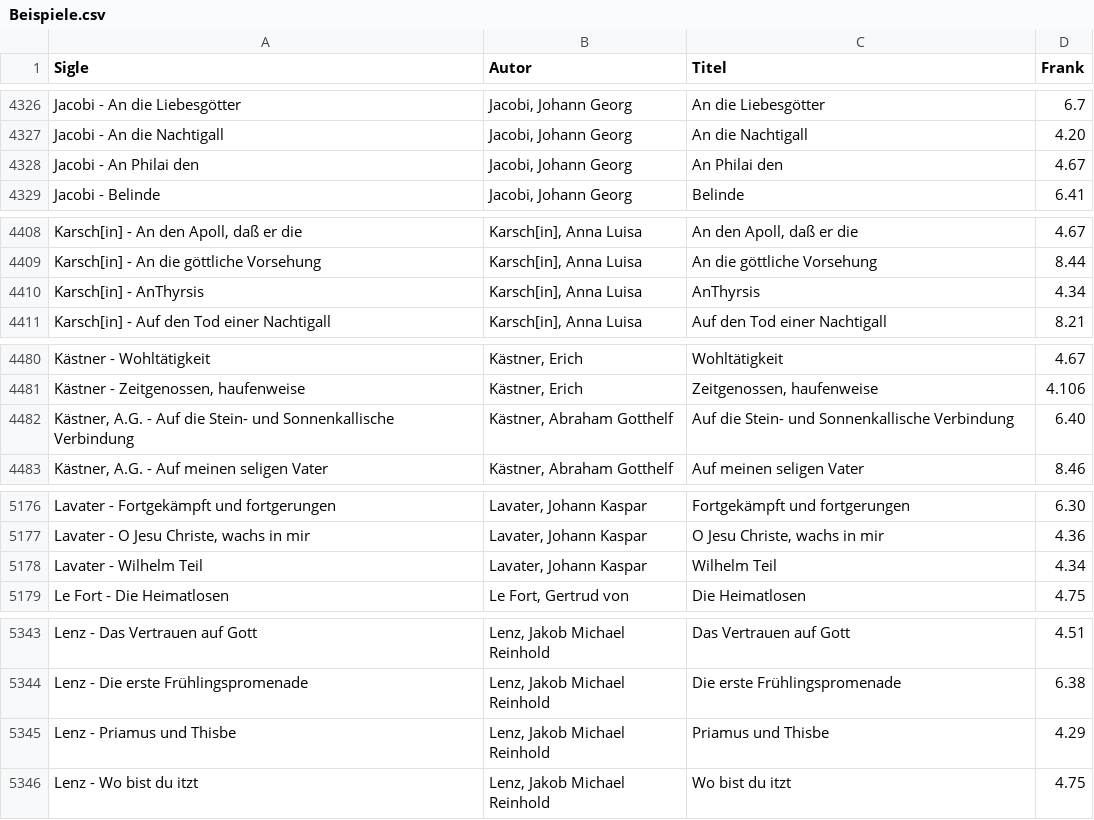
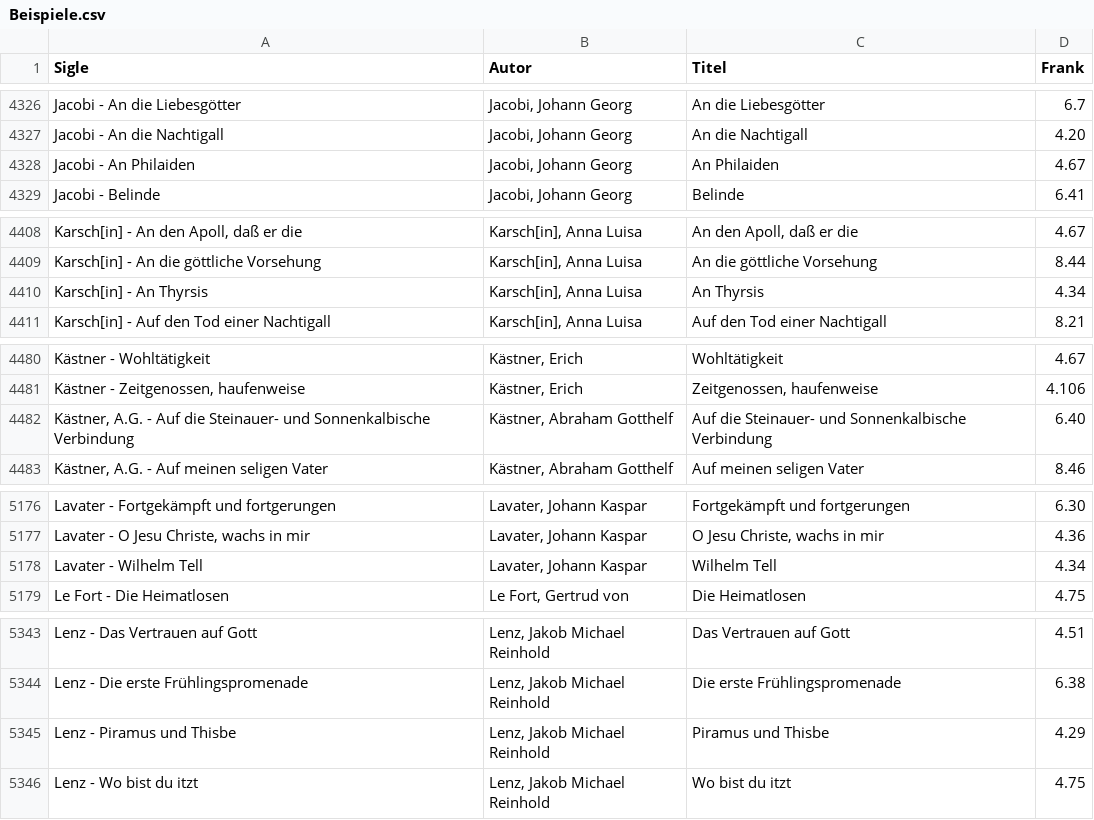
Before and after one commit to KatjaMellmann/Strophenformen, a CSV file: Beispiele.csv, drawn as a sheet; only a part is shown, gaps mark what is left out; the diff covers the shown part only; the diff names each change by its address in the sheet, - before the commit and + after, or states it on an @@ line.

```diff
--- a/Beispiele.csv
+++ b/Beispiele.csv
-A4328 (Sigle): Jacobi - An Philai den
+A4328 (Sigle): Jacobi - An Philaiden
-C4328 (Titel): An Philai den
+C4328 (Titel): An Philaiden
-A4410 (Sigle): Karsch[in] - AnThyrsis
+A4410 (Sigle): Karsch[in] - An Thyrsis
-C4410 (Titel): AnThyrsis
+C4410 (Titel): An Thyrsis
-A4482 (Sigle): …Auf die Stein- und Sonnenkallische Verbindung
+A4482 (Sigle): …Auf die Steinauer- und Sonnenkalbische Verbindung
-C4482 (Titel): Auf die Stein- und Sonnenkallische Verbindung
+C4482 (Titel): Auf die Steinauer- und Sonnenkalbische Verbindung
-A5178 (Sigle): Lavater - Wilhelm Teil
+A5178 (Sigle): Lavater - Wilhelm Tell
-C5178 (Titel): Wilhelm Teil
+C5178 (Titel): Wilhelm Tell
-A5345 (Sigle): Lenz - Priamus und Thisbe
+A5345 (Sigle): Lenz - Piramus und Thisbe
-C5345 (Titel): Priamus und Thisbe
+C5345 (Titel): Piramus und Thisbe
```
Also changed, not shown: 1 added row, 1 removed row and 18 edited cells elsewhere in this file.
